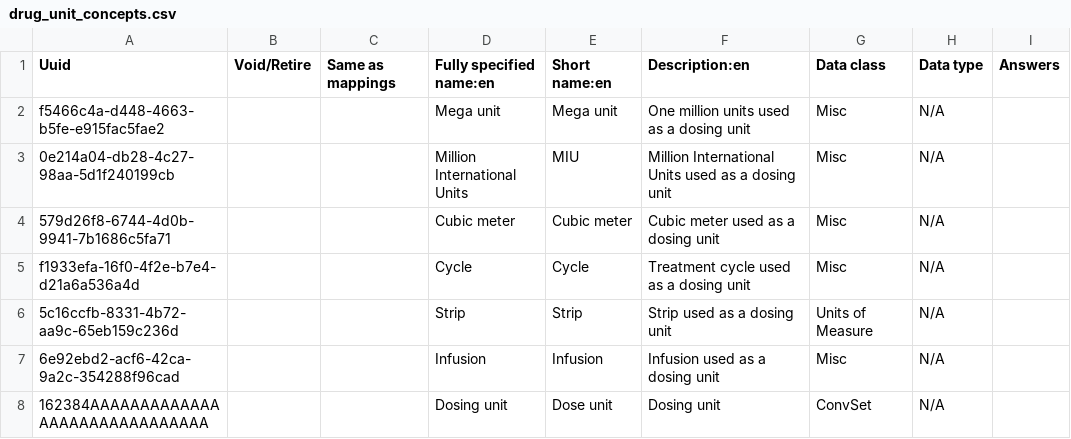
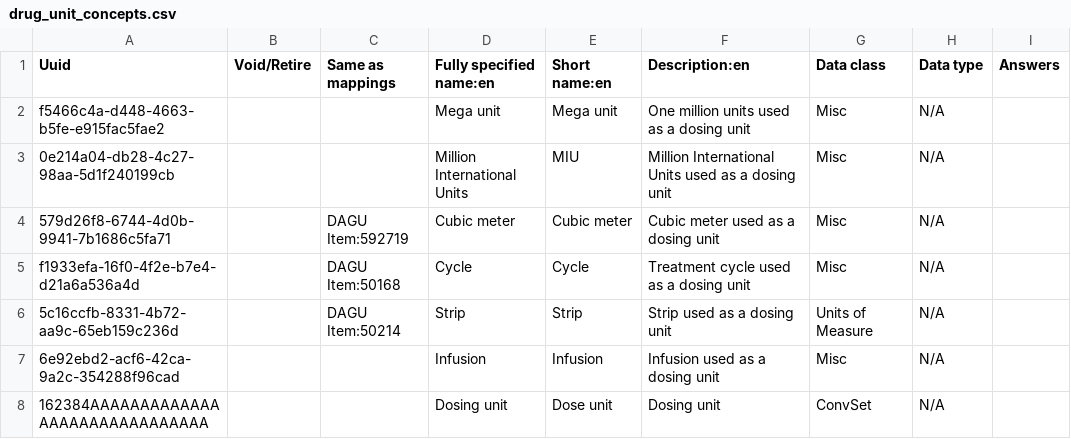
Before and after one commit to palladium-group/ethiopiaemr-openmrs-content, a CSV file: configuration/backend_configuration/concepts/drug_unit_concepts.csv, drawn as a sheet; only a part is shown; the diff names each change by its address in the sheet, - before the commit and + after, or states it on an @@ line.

```diff
--- a/configuration/backend_configuration/concepts/drug_unit_concepts.csv
+++ b/configuration/backend_configuration/concepts/drug_unit_concepts.csv
-C4 (Same as mappings): (empty)
+C4 (Same as mappings): DAGU Item:592719
-C5 (Same as mappings): (empty)
+C5 (Same as mappings): DAGU Item:50168
-C6 (Same as mappings): (empty)
+C6 (Same as mappings): DAGU Item:50214
```
Also changed, not shown: configuration/backend_configuration/concepts/concepts_drugs.csv, 3 other files.
